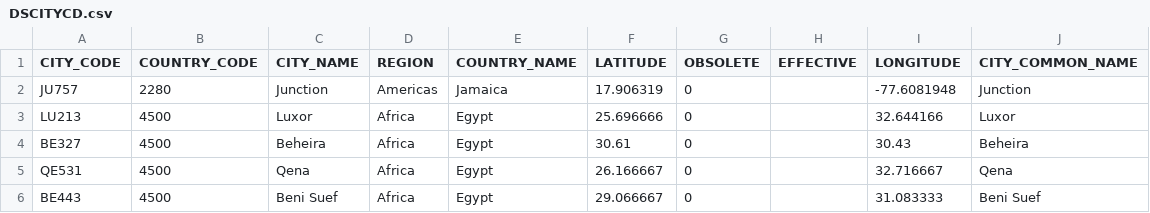
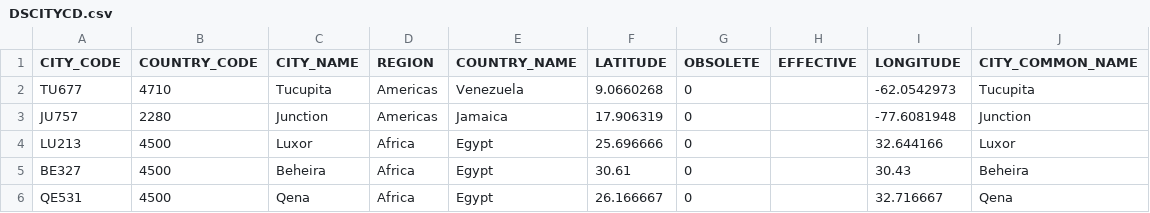
Before and after one commit to CEB-HLCM/HR-Public-Codes, a CSV file: DSCITYCD.csv, drawn as a sheet; only a part is shown; the shorter side is filled out with more unchanged rows; the diff names each change by its address in the sheet, - before the commit and + after, or states it on an @@ line.

Commit message:
Updated DSCITYCD

```diff
--- a/DSCITYCD.csv
+++ b/DSCITYCD.csv
+row 2: TU677 | 4710 | Tucupita | Americas | Venezuela | 9.0660268 | 0 |  | -62.0542973 | Tucupita
```
